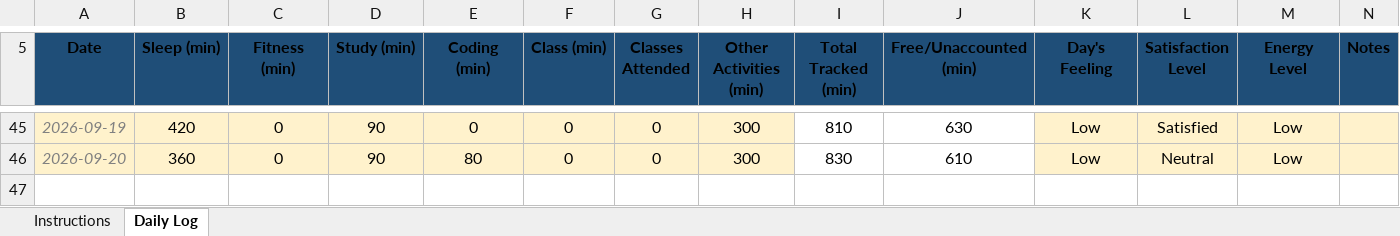
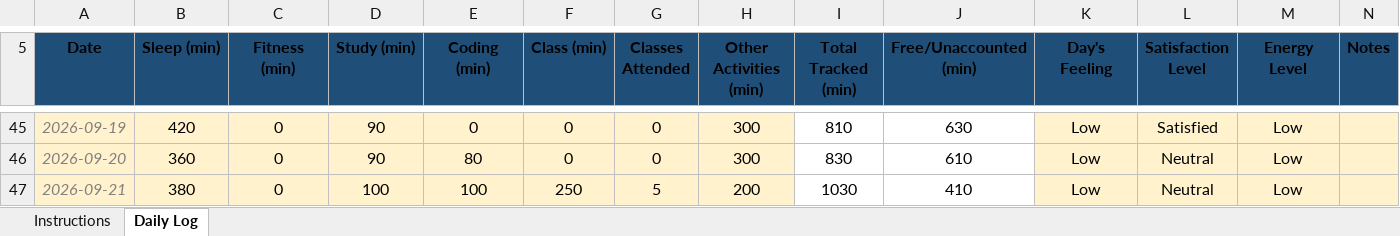
Before and after one commit to adityarchaudhary/CAP776, an Excel workbook: 12620994.xlsx, sheet Daily Log, drawn as a sheet; only a part is shown, gaps mark what is left out; values as stored, in another font and other column widths than the file's, no borders; conditional formats not drawn; the diff names each change by its address in the sheet, - before the commit and + after, or states it on an @@ line.

```diff
--- a/12620994.xlsx (sheet Daily Log)
+++ b/12620994.xlsx (sheet Daily Log)
+row 47: 2026-09-21 | 380 | 0 | 100 | 100 | 250 | 5 | 200 | 1030 | 410 | Low | Neutral | Low
```
Also changed, not shown: 1 other file.
